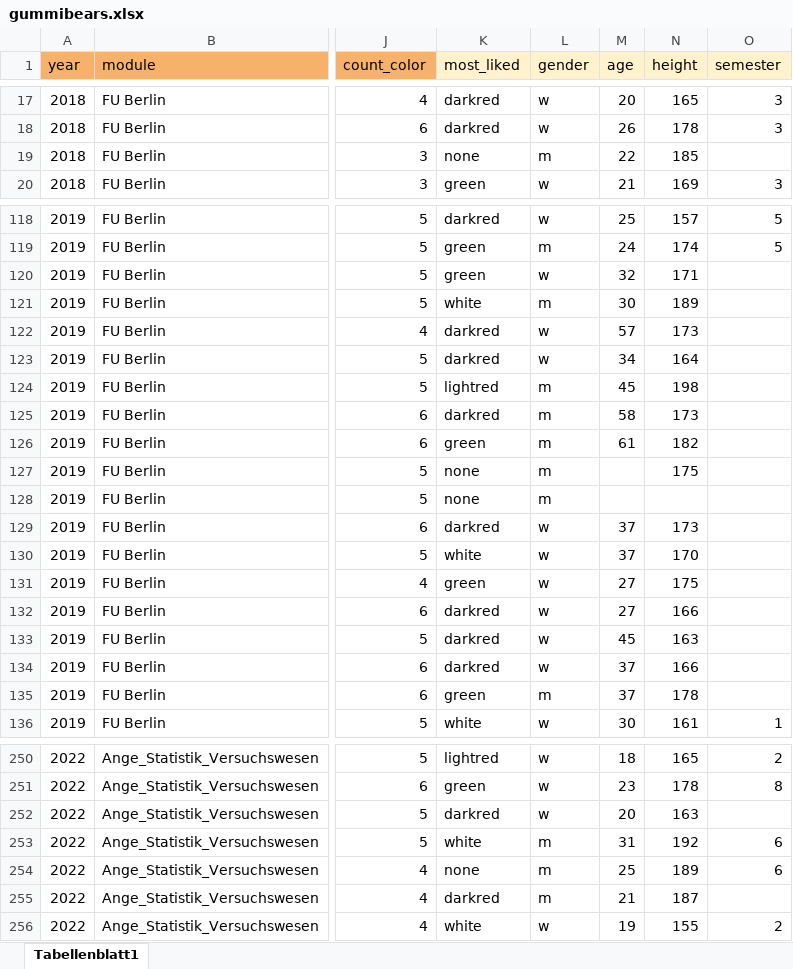
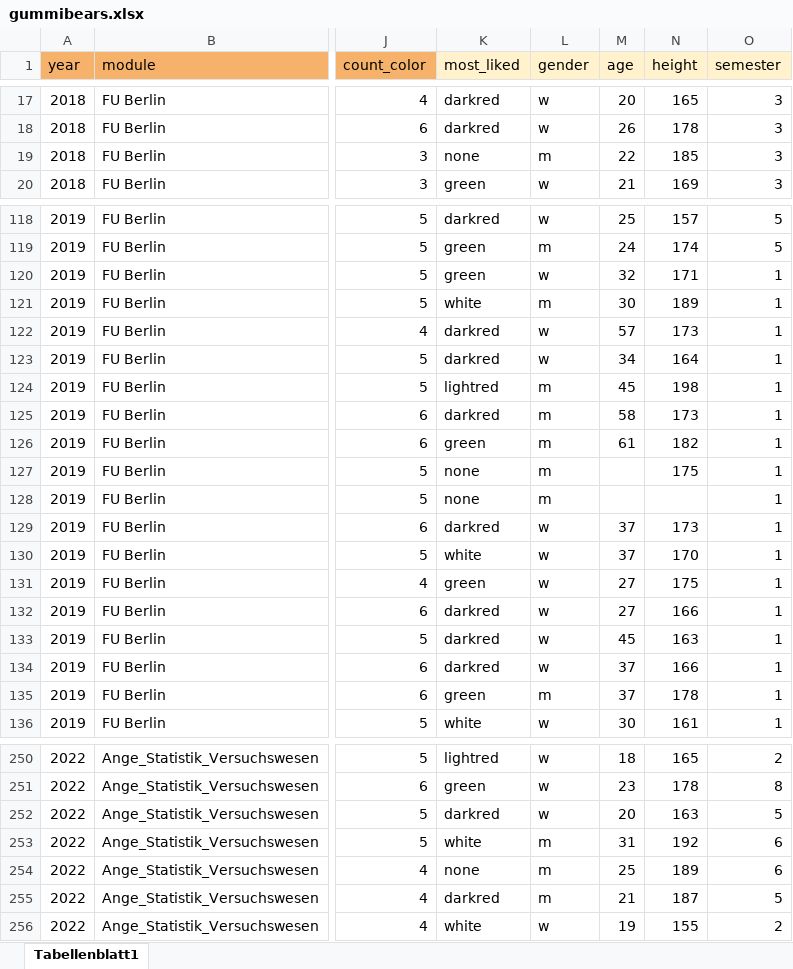
Before and after one commit to jkruppa/jkruppa.github.io, an Excel workbook: data/gummibears.xlsx, sheet Tabellenblatt1, drawn as a sheet; only a part is shown, gaps mark what is left out; values as stored, in another font and other column widths than the file's, no borders; charts and pictures not drawn; the diff covers the shown part only; the diff names each change by its address in the sheet, - before the commit and + after, or states it on an @@ line.

```diff
--- a/data/gummibears.xlsx (sheet Tabellenblatt1)
+++ b/data/gummibears.xlsx (sheet Tabellenblatt1)
-O19 (semester): (empty)
+O19 (semester): 3
-O120:O135 (semester): (empty)
+O120:O135 (semester): 1
-O252 (semester): (empty)
+O252 (semester): 5
-O255 (semester): (empty)
+O255 (semester): 5
```
Also changed, not shown: 15 added rows and 12 edited cells elsewhere in this sheet, 26 other files.
